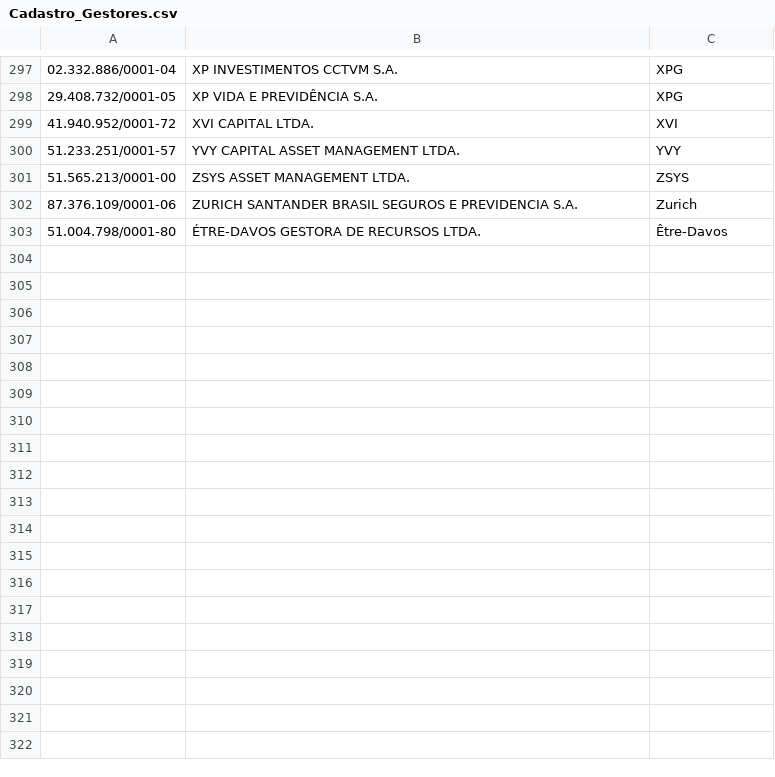
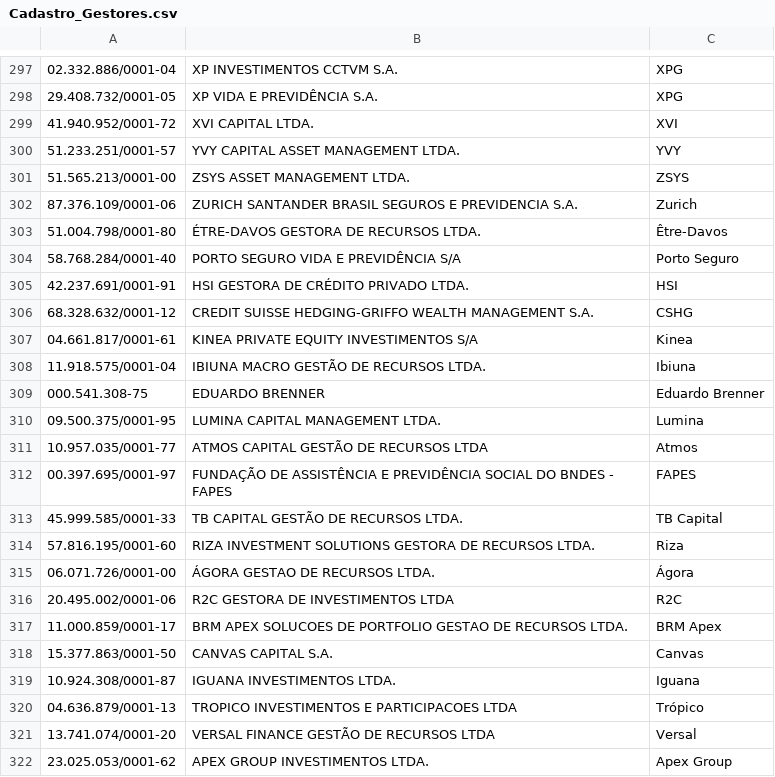
Before and after one commit to antoniocrsj/debentures-dashboard, a CSV file: tools/Cadastro_Gestores.csv, drawn as a sheet; only a part is shown, gaps mark what is left out; the diff names each change by its address in the sheet, - before the commit and + after, or states it on an @@ line.

```diff
--- a/tools/Cadastro_Gestores.csv
+++ b/tools/Cadastro_Gestores.csv
+row 304: 58.768.284/0001-40 | PORTO SEGURO VIDA E PREVIDÊNCIA S/A | Porto Seguro
+row 305: 42.237.691/0001-91 | HSI GESTORA DE CRÉDITO PRIVADO LTDA. | HSI
+row 306: 68.328.632/0001-12 | CREDIT SUISSE HEDGING-GRIFFO WEALTH MANAGEMENT S.A. | CSHG
+row 307: 04.661.817/0001-61 | KINEA PRIVATE EQUITY INVESTIMENTOS S/A | Kinea
+row 308: 11.918.575/0001-04 | IBIUNA MACRO GESTÃO DE RECURSOS LTDA. | Ibiuna
+row 309: 000.541.308-75 | EDUARDO BRENNER | Eduardo Brenner
+row 310: 09.500.375/0001-95 | LUMINA CAPITAL MANAGEMENT LTDA. | Lumina
+row 311: 10.957.035/0001-77 | ATMOS CAPITAL GESTÃO DE RECURSOS LTDA | Atmos
+row 312: 00.397.695/0001-97 | FUNDAÇÃO DE ASSISTÊNCIA E PREVIDÊNCIA SOCIAL DO BNDES - FAPES | FAPES
+row 313: 45.999.585/0001-33 | TB CAPITAL GESTÃO DE RECURSOS LTDA. | TB Capital
+row 314: 57.816.195/0001-60 | RIZA INVESTMENT SOLUTIONS GESTORA DE RECURSOS LTDA. | Riza
+row 315: 06.071.726/0001-00 | ÁGORA GESTAO DE RECURSOS LTDA. | Ágora
+row 316: 20.495.002/0001-06 | R2C GESTORA DE INVESTIMENTOS LTDA | R2C
+row 317: 11.000.859/0001-17 | BRM APEX SOLUCOES DE PORTFOLIO GESTAO DE RECURSOS LTDA. | BRM Apex
+row 318: 15.377.863/0001-50 | CANVAS CAPITAL S.A. | Canvas
+row 319: 10.924.308/0001-87 | IGUANA INVESTIMENTOS LTDA. | Iguana
+row 320: 04.636.879/0001-13 | TROPICO INVESTIMENTOS E PARTICIPACOES LTDA | Trópico
+row 321: 13.741.074/0001-20 | VERSAL FINANCE GESTÃO DE RECURSOS LTDA | Versal
+row 322: 23.025.053/0001-62 | APEX GROUP INVESTIMENTOS LTDA. | Apex Group
```
Also changed, not shown: public/BLC_tratado.csv, 1 other file.
